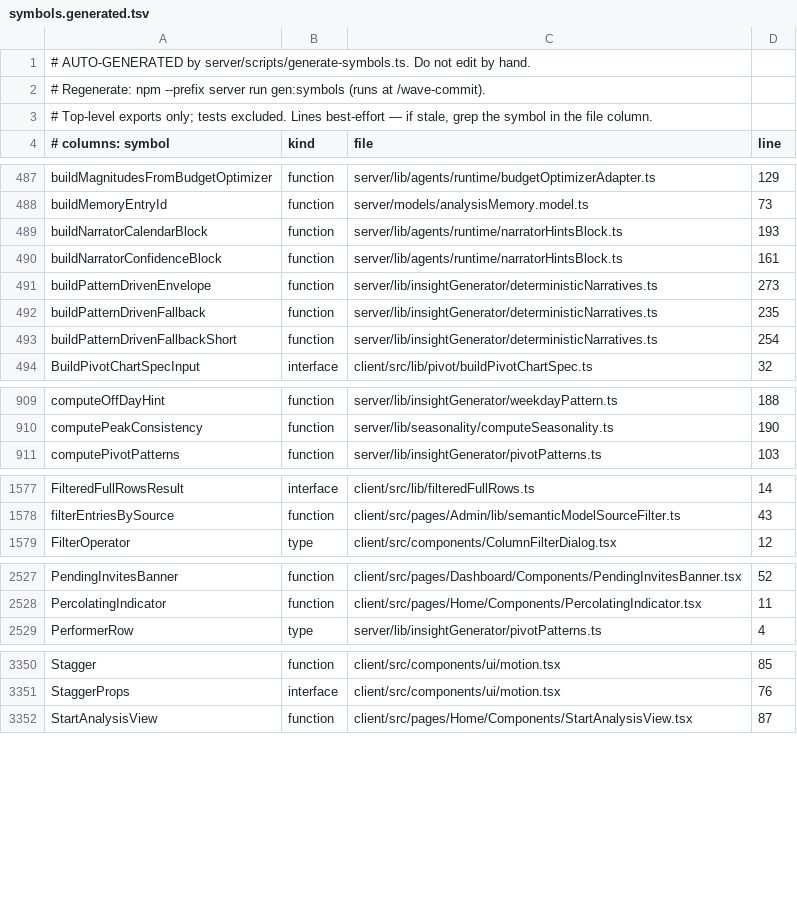
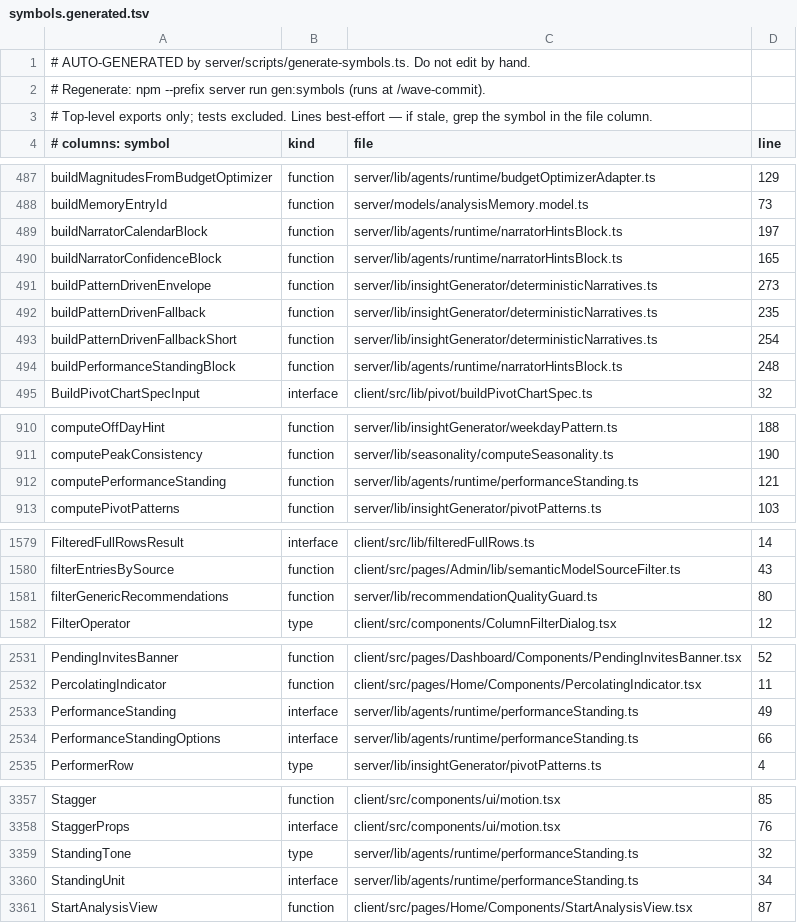
Before and after one commit to Finzarc-Piyush/RAG-InsightingTool, a TSV file: docs/index/symbols.generated.tsv, drawn as a sheet; only a part is shown, gaps mark what is left out; the diff covers the shown part only.

```diff
--- a/docs/index/symbols.generated.tsv
+++ b/docs/index/symbols.generated.tsv
@@ -488,4 +488,4 @@ buildMagnitudesFromBudgetOptimizer	function	server/lib/agents/runtime/budgetOpti
 buildMemoryEntryId	function	server/models/analysisMemory.model.ts	73
-buildNarratorCalendarBlock	function	server/lib/agents/runtime/narratorHintsBlock.ts	193
-buildNarratorConfidenceBlock	function	server/lib/agents/runtime/narratorHintsBlock.ts	161
+buildNarratorCalendarBlock	function	server/lib/agents/runtime/narratorHintsBlock.ts	197
+buildNarratorConfidenceBlock	function	server/lib/agents/runtime/narratorHintsBlock.ts	165
 buildPatternDrivenEnvelope	function	server/lib/insightGenerator/deterministicNarratives.ts	273
@@ -493,2 +493,3 @@ buildPatternDrivenFallback	function	server/lib/insightGenerator/deterministicNar
 buildPatternDrivenFallbackShort	function	server/lib/insightGenerator/deterministicNarratives.ts	254
+buildPerformanceStandingBlock	function	server/lib/agents/runtime/narratorHintsBlock.ts	248
 BuildPivotChartSpecInput	interface	client/src/lib/pivot/buildPivotChartSpec.ts	32
@@ -910,2 +911,3 @@ computeOffDayHint	function	server/lib/insightGenerator/weekdayPattern.ts	188
 computePeakConsistency	function	server/lib/seasonality/computeSeasonality.ts	190
+computePerformanceStanding	function	server/lib/agents/runtime/performanceStanding.ts	121
 computePivotPatterns	function	server/lib/insightGenerator/pivotPatterns.ts	103
@@ -1578,2 +1580,3 @@ FilteredFullRowsResult	interface	client/src/lib/filteredFullRows.ts	14
 filterEntriesBySource	function	client/src/pages/Admin/lib/semanticModelSourceFilter.ts	43
+filterGenericRecommendations	function	server/lib/recommendationQualityGuard.ts	80
 FilterOperator	type	client/src/components/ColumnFilterDialog.tsx	12
@@ -2528,2 +2532,4 @@ PendingInvitesBanner	function	client/src/pages/Dashboard/Components/PendingInvit
 PercolatingIndicator	function	client/src/pages/Home/Components/PercolatingIndicator.tsx	11
+PerformanceStanding	interface	server/lib/agents/runtime/performanceStanding.ts	49
+PerformanceStandingOptions	interface	server/lib/agents/runtime/performanceStanding.ts	66
 PerformerRow	type	server/lib/insightGenerator/pivotPatterns.ts	4
@@ -3351,2 +3358,4 @@ Stagger	function	client/src/components/ui/motion.tsx	85
 StaggerProps	interface	client/src/components/ui/motion.tsx	76
+StandingTone	type	server/lib/agents/runtime/performanceStanding.ts	32
+StandingUnit	interface	server/lib/agents/runtime/performanceStanding.ts	34
 StartAnalysisView	function	client/src/pages/Home/Components/StartAnalysisView.tsx	87
```
Also changed, not shown: 2 added rows and 16 edited cells elsewhere in this file, 4 other files.
